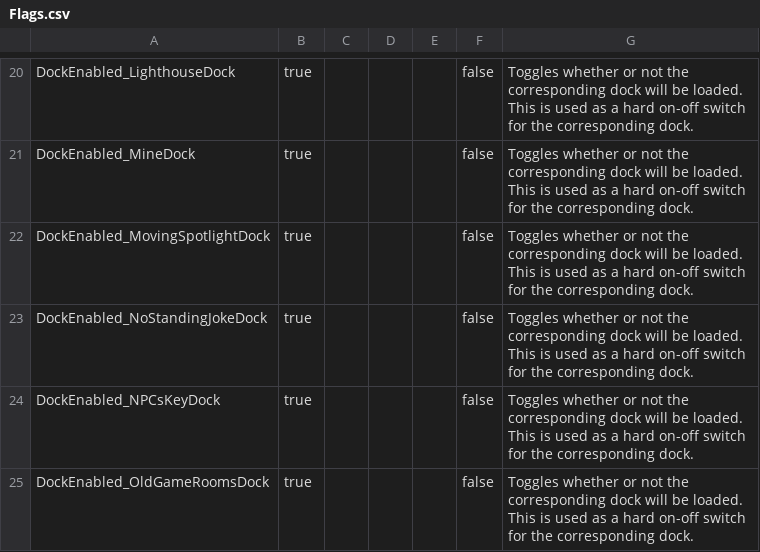
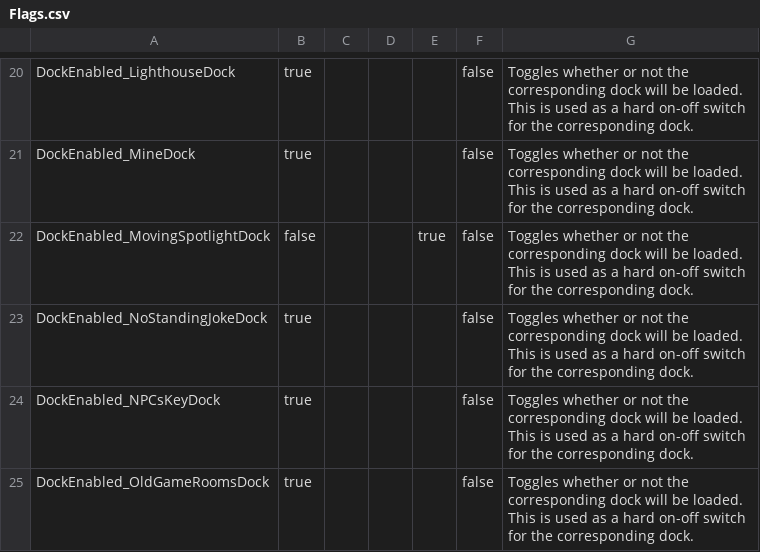
Before and after one commit to BOBDevStudio/RBAP-Flags, a CSV file: Flags.csv, drawn as a sheet; only a part is shown, gaps mark what is left out.

```diff
--- a/Flags.csv
+++ b/Flags.csv
@@ -21,3 +21,3 @@ DockEnabled_LighthouseDock,true,,,,false,Toggles whether or not the correspondin
 DockEnabled_MineDock,true,,,,false,Toggles whether or not the corresponding dock will be loaded. This is used as a hard on-off switch for the corresponding dock.
-DockEnabled_MovingSpotlightDock,true,,,,false,Toggles whether or not the corresponding dock will be loaded. This is used as a hard on-off switch for the corresponding dock.
+DockEnabled_MovingSpotlightDock,false,,,true,false,Toggles whether or not the corresponding dock will be loaded. This is used as a hard on-off switch for the corresponding dock.
 DockEnabled_NoStandingJokeDock,true,,,,false,Toggles whether or not the corresponding dock will be loaded. This is used as a hard on-off switch for the corresponding dock.
```
Also changed, not shown: Dev-Build-Overwrite.json.csv, Main-Build.json.csv, 5 other files.
